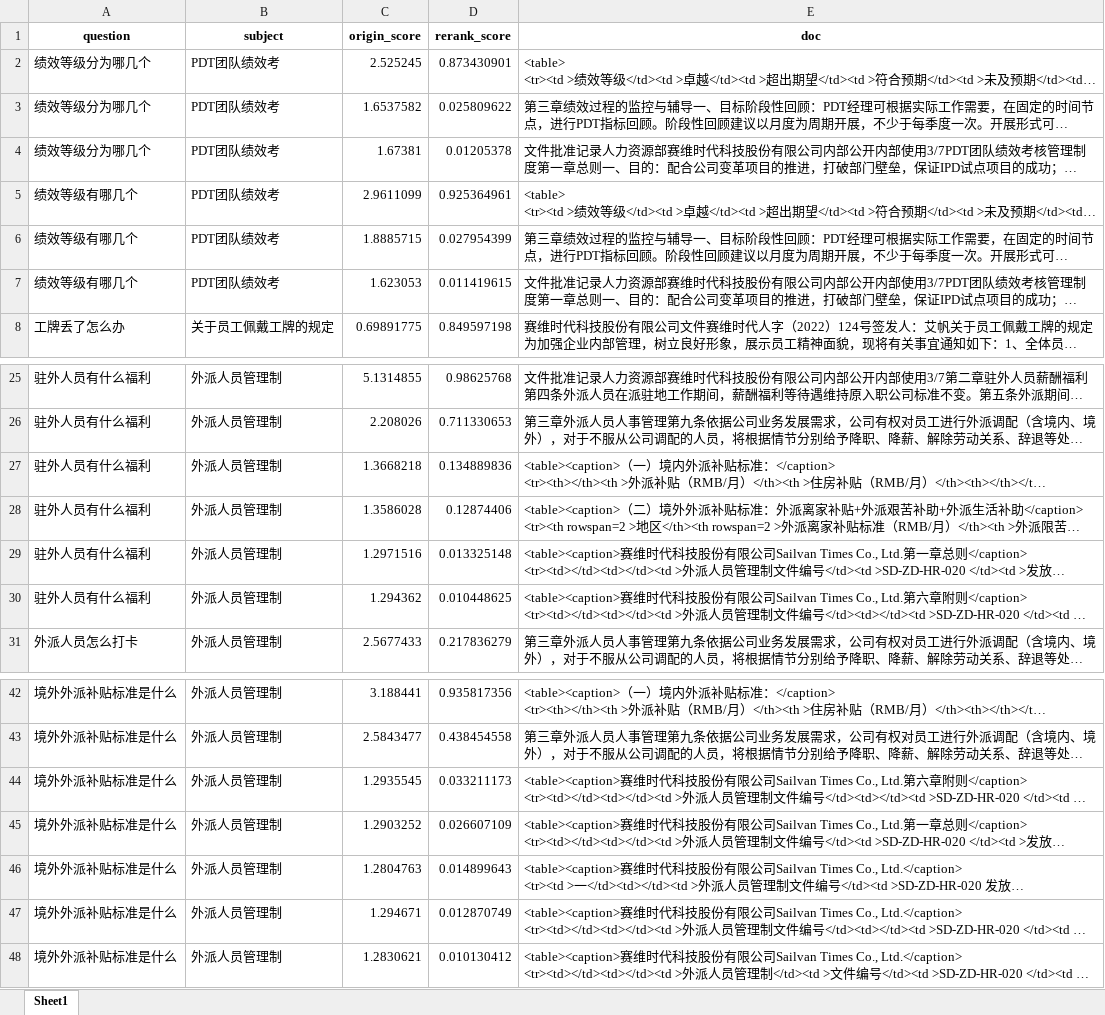
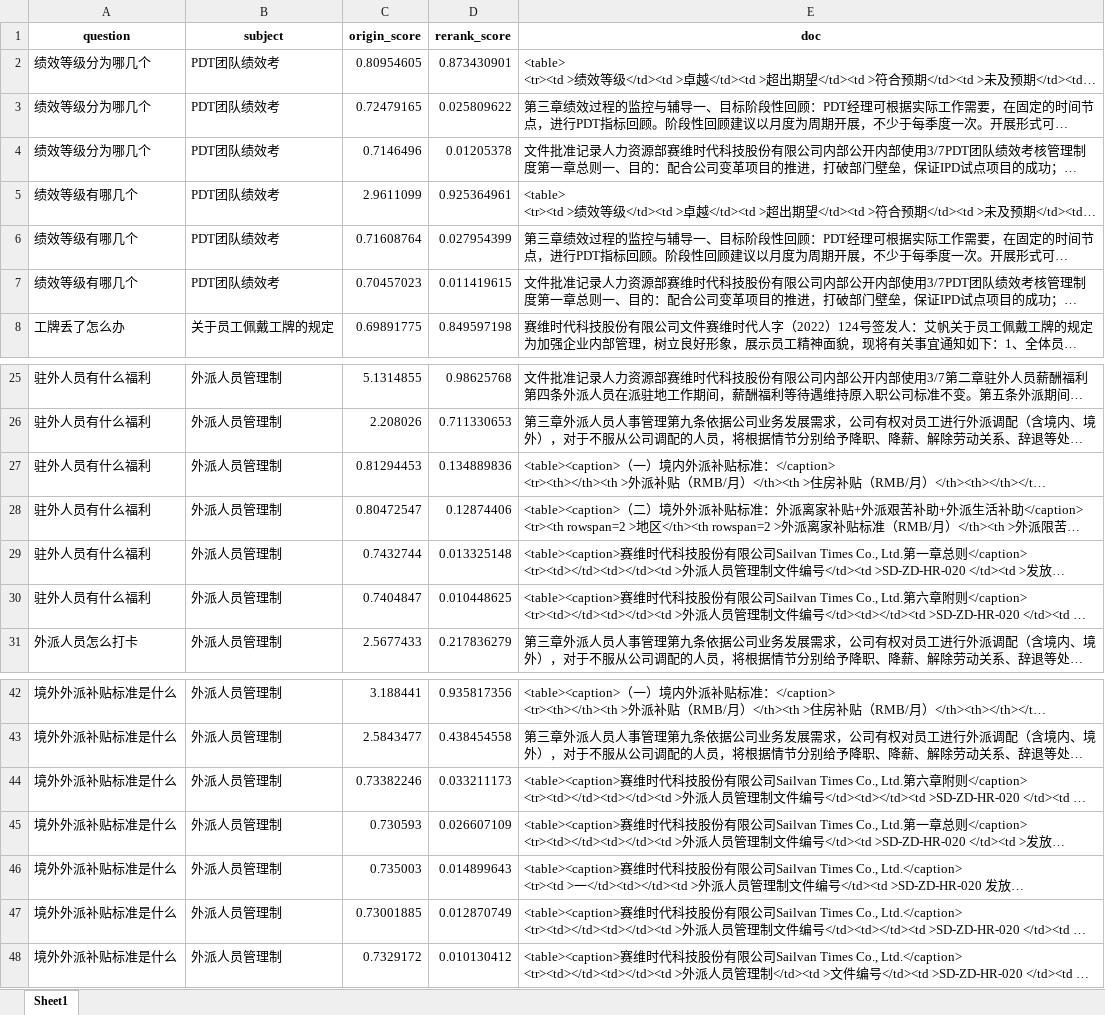
Before and after one commit to leesenlen/embedchain, an Excel workbook: data.xlsx, sheet Sheet1, drawn as a sheet; only a part is shown, gaps mark what is left out; long unchanged cells end in …; values as stored, in another font and other column widths than the file's, no borders; the diff names each change by its address in the sheet, - before the commit and + after, or states it on an @@ line.

```diff
--- a/data.xlsx (sheet Sheet1)
+++ b/data.xlsx (sheet Sheet1)
-C2 (origin_score): 2.525245
+C2 (origin_score): 0.80954605
-C3 (origin_score): 1.6537582
+C3 (origin_score): 0.72479165
-C4 (origin_score): 1.67381
+C4 (origin_score): 0.7146496
-C6 (origin_score): 1.8885715
+C6 (origin_score): 0.71608764
-C7 (origin_score): 1.623053
+C7 (origin_score): 0.70457023
-C27 (origin_score): 1.3668218
+C27 (origin_score): 0.81294453
-C28 (origin_score): 1.3586028
+C28 (origin_score): 0.80472547
-C29 (origin_score): 1.2971516
+C29 (origin_score): 0.7432744
-C30 (origin_score): 1.294362
+C30 (origin_score): 0.7404847
-C44 (origin_score): 1.2935545
+C44 (origin_score): 0.73382246
-C45 (origin_score): 1.2903252
+C45 (origin_score): 0.730593
-C46 (origin_score): 1.2804763
+C46 (origin_score): 0.735003
-C47 (origin_score): 1.294671
+C47 (origin_score): 0.73001885
-C48 (origin_score): 1.2830621
+C48 (origin_score): 0.7329172
```
Also changed, not shown: 2 other files.
